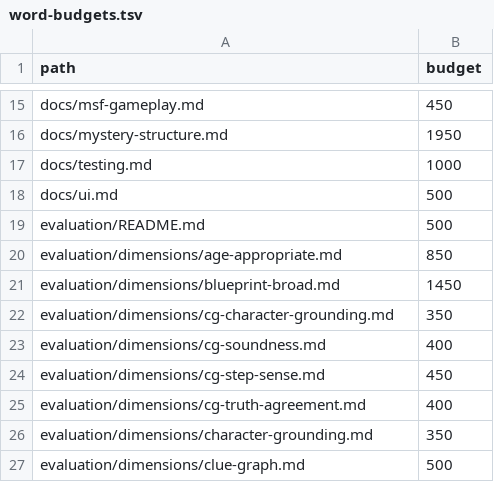
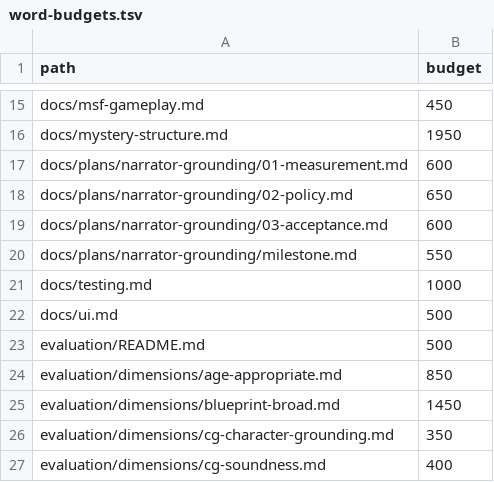
Before and after one commit to dinoderek/Mystery2, a TSV file: docs/word-budgets.tsv, drawn as a sheet; only a part is shown, gaps mark what is left out; the shorter side is filled out with more unchanged rows.

Commit message:
docs: plan narrator grounding and unseen-mystery evaluation

```diff
--- a/docs/word-budgets.tsv
+++ b/docs/word-budgets.tsv
@@ -16,2 +16,6 @@ docs/msf-gameplay.md	450
 docs/mystery-structure.md	1950
+docs/plans/narrator-grounding/01-measurement.md	600
+docs/plans/narrator-grounding/02-policy.md	650
+docs/plans/narrator-grounding/03-acceptance.md	600
+docs/plans/narrator-grounding/milestone.md	550
 docs/testing.md	1000
```
Also changed, not shown: 4 other files.
